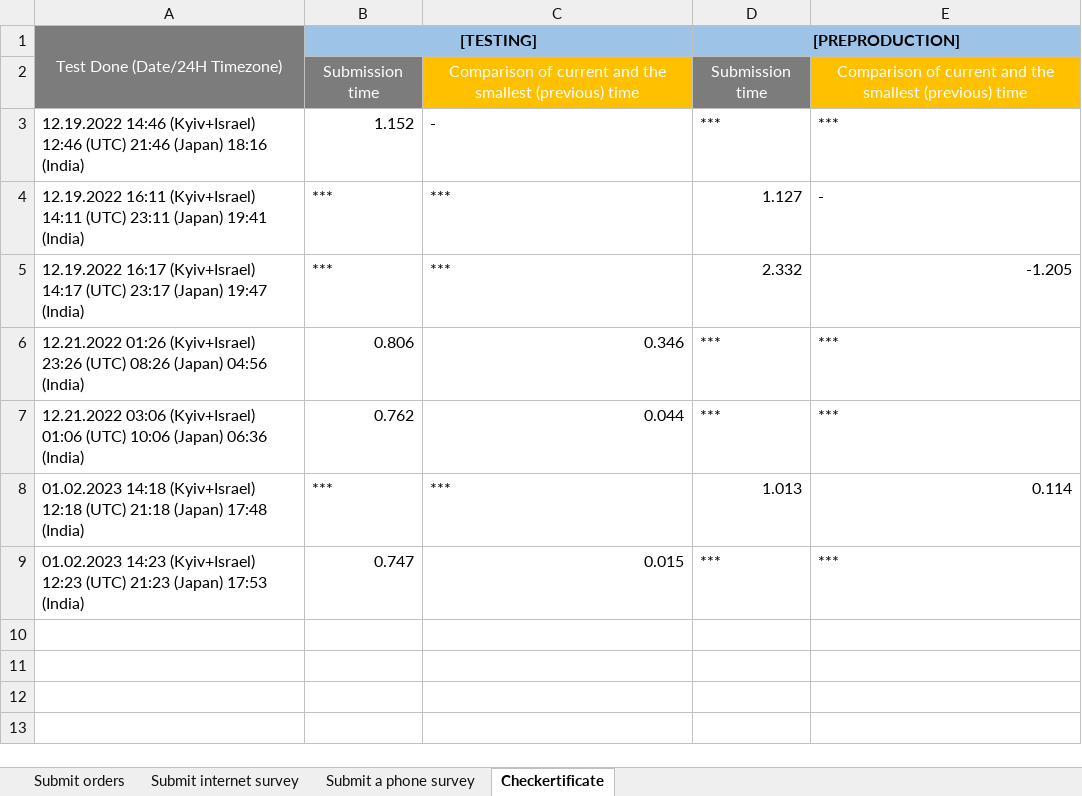
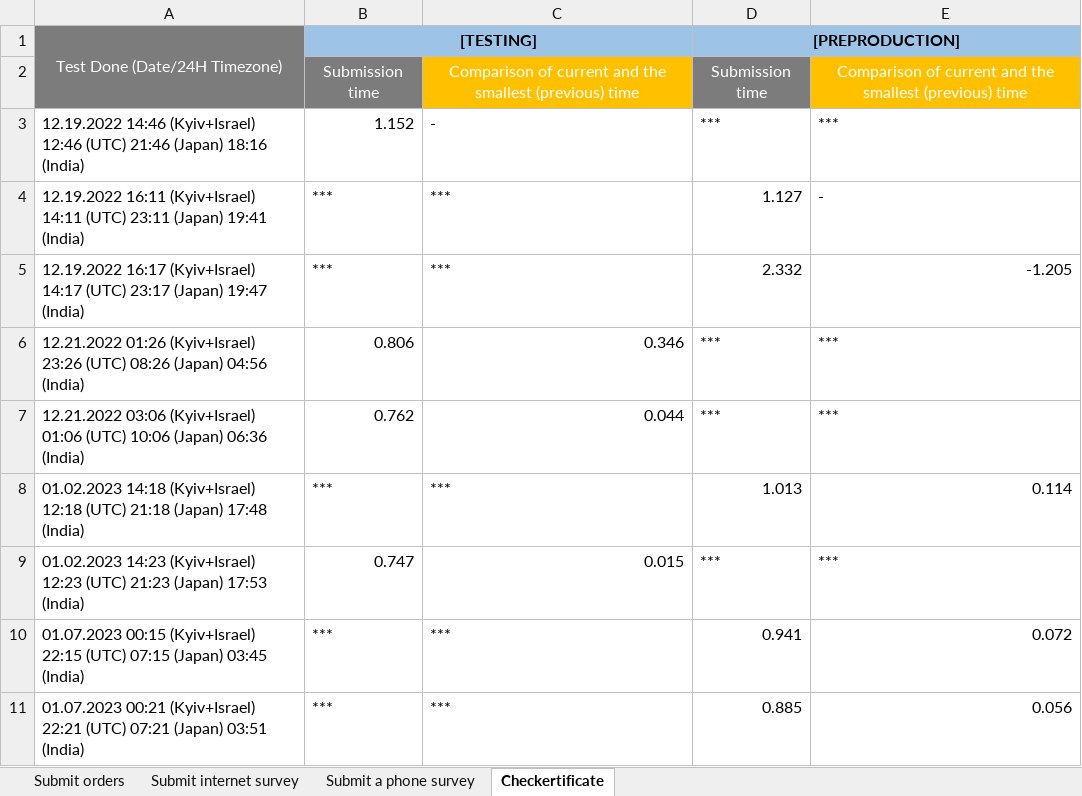
Before and after one commit to Ok2015/CheckerRFTests, an Excel workbook: ADtests/Resources/Extra files/RF LOAD RESULTS/SubmissionTime (2022).xlsx, sheet Checkertificate, drawn as a sheet; values as stored, in another font and other column widths than the file's, no borders; conditional formats not drawn; the diff names each change by its address in the sheet, - before the commit and + after, or states it on an @@ line.

Commit message:
Fix for smoke test (Jenkins server)

```diff
--- a/ADtests/Resources/Extra files/RF LOAD RESULTS/SubmissionTime (2022).xlsx (sheet Checkertificate)
+++ b/ADtests/Resources/Extra files/RF LOAD RESULTS/SubmissionTime (2022).xlsx (sheet Checkertificate)
+row 10: 01.07.2023 00:15 (Kyiv+Israel) 22:15 (UTC) 07:15 (Japan) 03:45 (India) | *** | *** | 0.941 | 0.072
+row 11: 01.07.2023 00:21 (Kyiv+Israel) 22:21 (UTC) 07:21 (Japan) 03:51 (India) | *** | *** | 0.885 | 0.056
```
Also changed, not shown: 2 other files.
